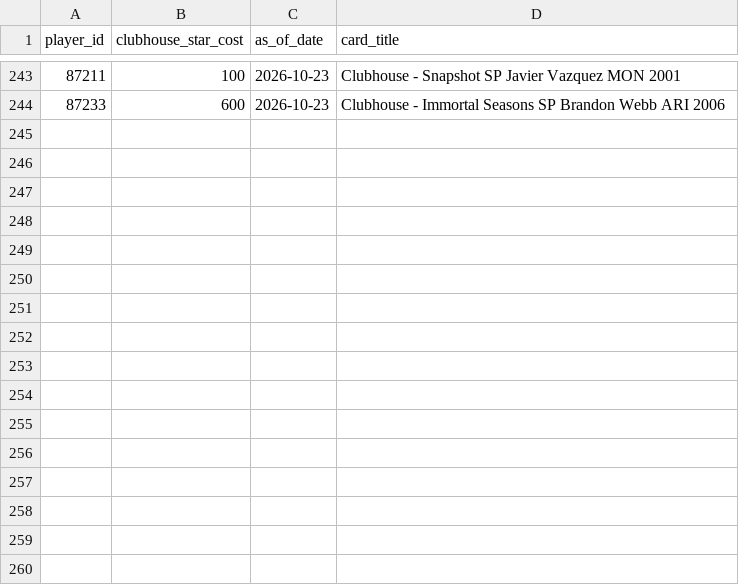
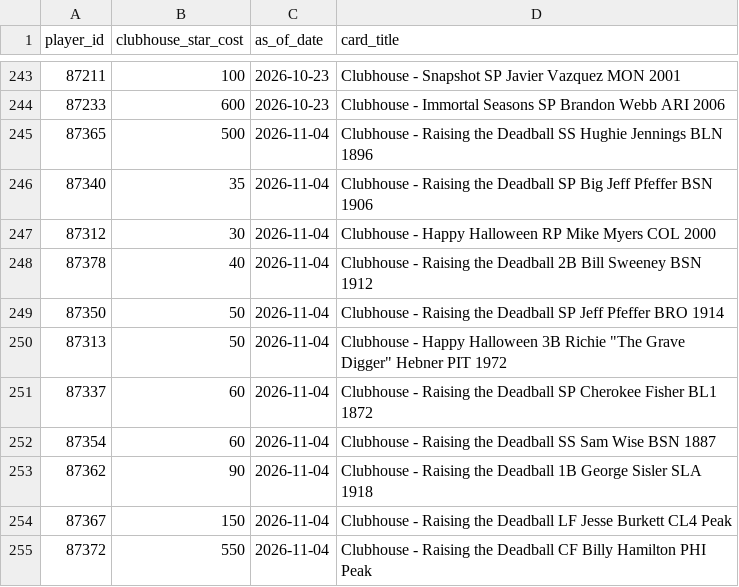
Before and after one commit to oldbustedjorn/ootp-planner, a CSV file: ootp_opt/data/clubhouse_shop.csv, drawn as a sheet; only a part is shown, gaps mark what is left out; the diff names each change by its address in the sheet, - before the commit and + after, or states it on an @@ line.

```diff
--- a/ootp_opt/data/clubhouse_shop.csv
+++ b/ootp_opt/data/clubhouse_shop.csv
+row 245: 87365 | 500 | 2026-11-04 | Clubhouse - Raising the Deadball SS Hughie Jennings BLN 1896
+row 246: 87340 | 35 | 2026-11-04 | Clubhouse - Raising the Deadball SP Big Jeff Pfeffer BSN 1906
+row 247: 87312 | 30 | 2026-11-04 | Clubhouse - Happy Halloween RP Mike Myers COL 2000
+row 248: 87378 | 40 | 2026-11-04 | Clubhouse - Raising the Deadball 2B Bill Sweeney BSN 1912
+row 249: 87350 | 50 | 2026-11-04 | Clubhouse - Raising the Deadball SP Jeff Pfeffer BRO 1914
+row 250: 87313 | 50 | 2026-11-04 | Clubhouse - Happy Halloween 3B Richie "The Grave Digger" Hebner PIT 1972
+row 251: 87337 | 60 | 2026-11-04 | Clubhouse - Raising the Deadball SP Cherokee Fisher BL1 1872
+row 252: 87354 | 60 | 2026-11-04 | Clubhouse - Raising the Deadball SS Sam Wise BSN 1887
+row 253: 87362 | 90 | 2026-11-04 | Clubhouse - Raising the Deadball 1B George Sisler SLA 1918
+row 254: 87367 | 150 | 2026-11-04 | Clubhouse - Raising the Deadball LF Jesse Burkett CL4 Peak
+row 255: 87372 | 550 | 2026-11-04 | Clubhouse - Raising the Deadball CF Billy Hamilton PHI Peak
```
Also changed, not shown: 21 other files.
